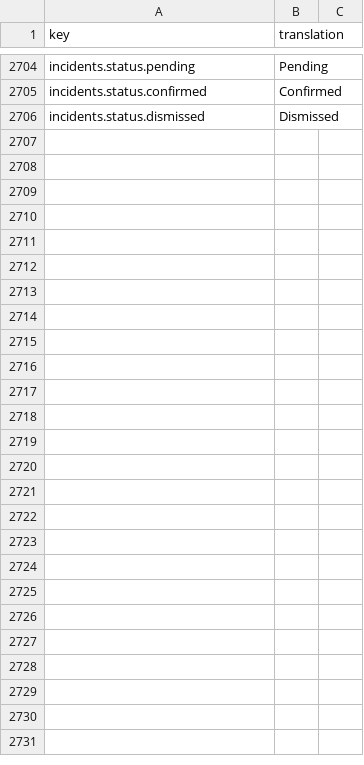
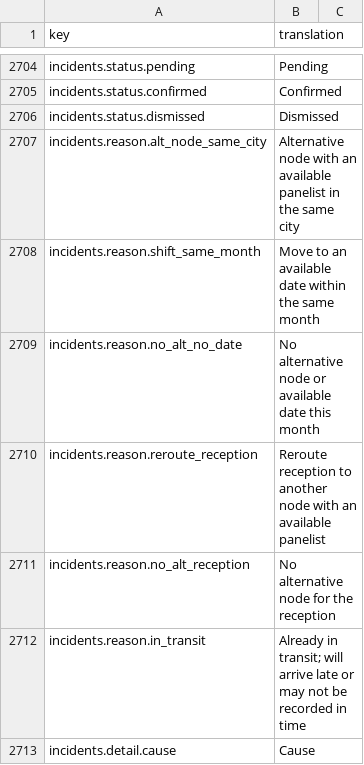
Before and after one commit to IgnacioFernandezSoriano/ONEMS, a CSV file: public/locales/en.csv, drawn as a sheet; only a part is shown, gaps mark what is left out.

```diff
--- a/public/locales/en.csv
+++ b/public/locales/en.csv
@@ -2706 +2706,8 @@ incidents.status.confirmed,Confirmed
 incidents.status.dismissed,Dismissed
+incidents.reason.alt_node_same_city,Alternative node with an available panelist in the same city
+incidents.reason.shift_same_month,Move to an available date within the same month
+incidents.reason.no_alt_no_date,No alternative node or available date this month
+incidents.reason.reroute_reception,Reroute reception to another node with an available panelist
+incidents.reason.no_alt_reception,No alternative node for the reception
+incidents.reason.in_transit,Already in transit; will arrive late or may not be recorded in time
+incidents.detail.cause,Cause
```
Also changed, not shown: public/locales/ar.csv, public/locales/es.csv, 6 other files.
